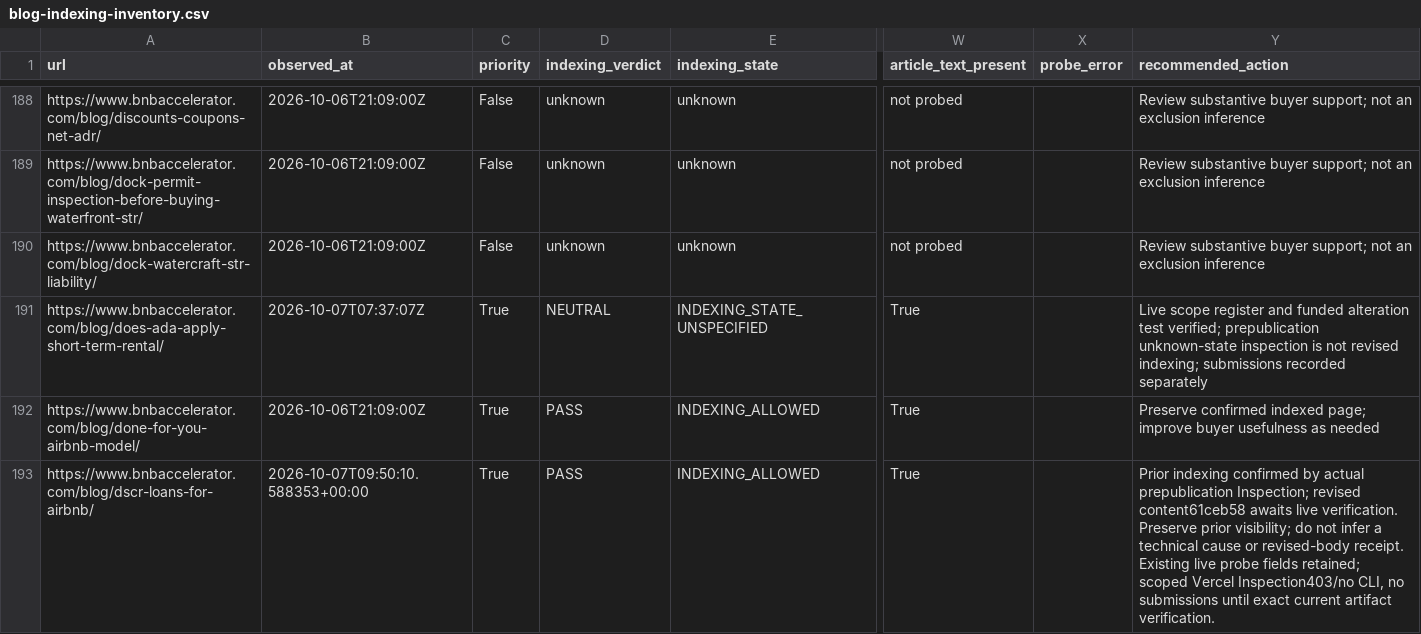
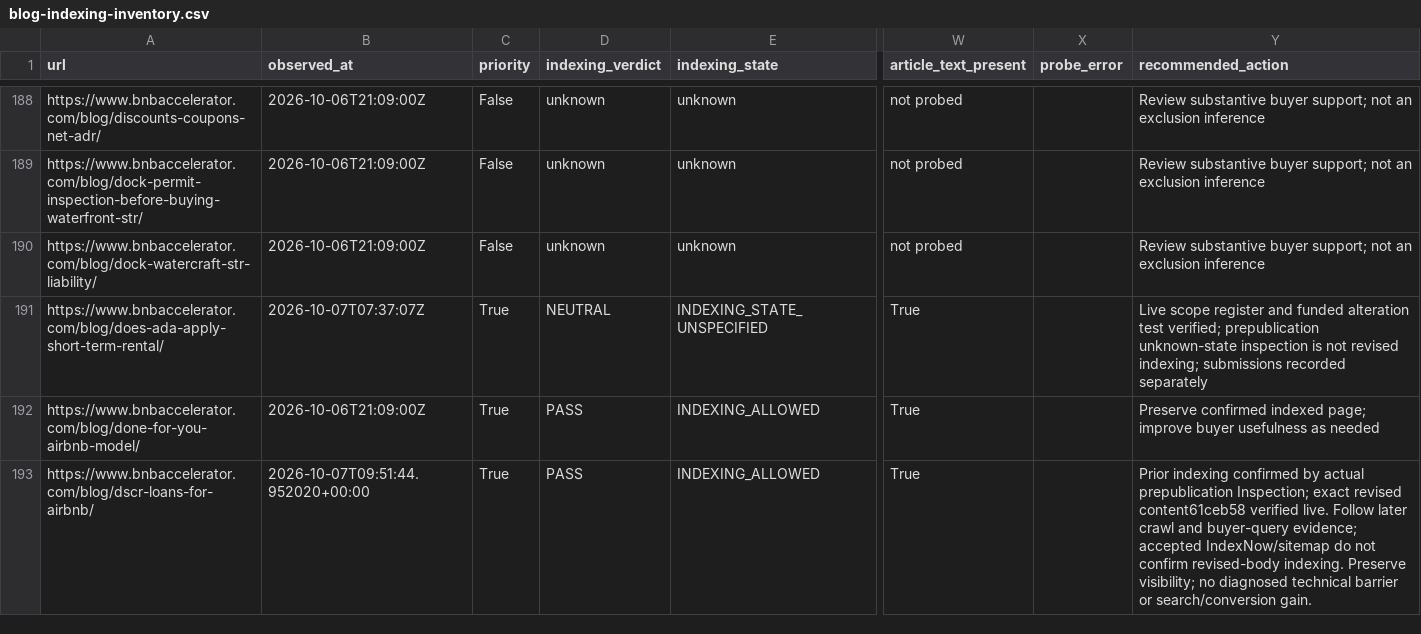
Before and after one commit to drconnorrobertson/bnb-accelerator-site, a CSV file: _gen/blog-indexing-inventory.csv, drawn as a sheet; only a part is shown, gaps mark what is left out; the diff covers the shown part only; the diff names each change by its address in the sheet, - before the commit and + after, or states it on an @@ line.

Commit message:
Record verified DSCR release and accepted search submissions

```diff
--- a/_gen/blog-indexing-inventory.csv
+++ b/_gen/blog-indexing-inventory.csv
-B193 (observed_at): 2026-10-07T09:50:10.588353+00:00
+B193 (observed_at): 2026-10-07T09:51:44.952020+00:00
-Y193 (recommended_action): …prepublication Inspection; revised content61ceb58 awaits live verification. Preserve prior visibility; do not infer a technical cause or revised-body receipt. Existing live probe fields retained; scoped Vercel Inspection403/no CLI, no submissions until exact current artifact verification.
+Y193 (recommended_action): …prepublication Inspection; exact revised content61ceb58 verified live. Follow later crawl and buyer-query evidence; accepted IndexNow/sitemap do not confirm revised-body indexing. Preserve visibility; no diagnosed technical barrier or search/conversion gain.
```
Also changed, not shown: 8 edited cells elsewhere in this file, 5 other files.
